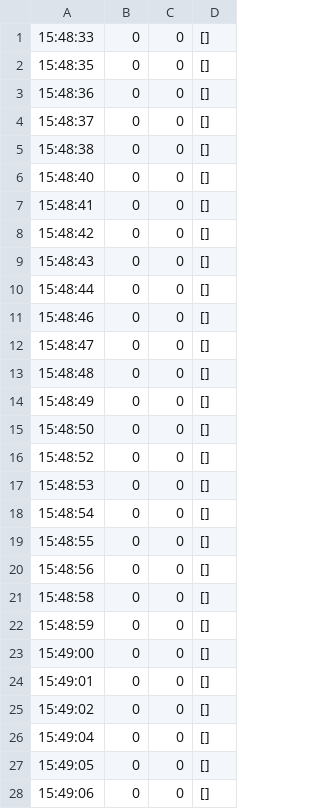
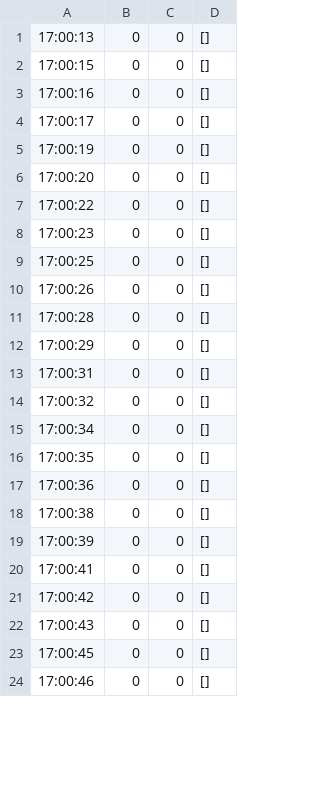
Before and after one commit to HirokiOka/stumble-notifier-windows-backend, a CSV file: classified-data/classified_2.csv, drawn as a sheet; only a part is shown; the diff covers the shown part only.

```diff
--- a/classified-data/classified_2.csv
+++ b/classified-data/classified_2.csv
@@ -1,28 +1,24 @@
-15:48:33,0,0,[]
-15:48:35,0,0,[]
-15:48:36,0,0,[]
-15:48:37,0,0,[]
-15:48:38,0,0,[]
-15:48:40,0,0,[]
-15:48:41,0,0,[]
-15:48:42,0,0,[]
-15:48:43,0,0,[]
-15:48:44,0,0,[]
-15:48:46,0,0,[]
-15:48:47,0,0,[]
-15:48:48,0,0,[]
-15:48:49,0,0,[]
-15:48:50,0,0,[]
-15:48:52,0,0,[]
-15:48:53,0,0,[]
-15:48:54,0,0,[]
-15:48:55,0,0,[]
-15:48:56,0,0,[]
-15:48:58,0,0,[]
-15:48:59,0,0,[]
-15:49:00,0,0,[]
-15:49:01,0,0,[]
-15:49:02,0,0,[]
-15:49:04,0,0,[]
-15:49:05,0,0,[]
-15:49:06,0,0,[]
+17:00:13,0,0,[]
+17:00:15,0,0,[]
+17:00:16,0,0,[]
+17:00:17,0,0,[]
+17:00:19,0,0,[]
+17:00:20,0,0,[]
+17:00:22,0,0,[]
+17:00:23,0,0,[]
+17:00:25,0,0,[]
+17:00:26,0,0,[]
+17:00:28,0,0,[]
+17:00:29,0,0,[]
+17:00:31,0,0,[]
+17:00:32,0,0,[]
+17:00:34,0,0,[]
+17:00:35,0,0,[]
+17:00:36,0,0,[]
+17:00:38,0,0,[]
+17:00:39,0,0,[]
+17:00:41,0,0,[]
+17:00:42,0,0,[]
+17:00:43,0,0,[]
+17:00:45,0,0,[]
+17:00:46,0,0,[]
```
Also changed, not shown: 31 removed rows and 21 edited cells elsewhere in this file, classified-data/classified_10.csv, classified-data/classified_3.csv, 6 other files.
